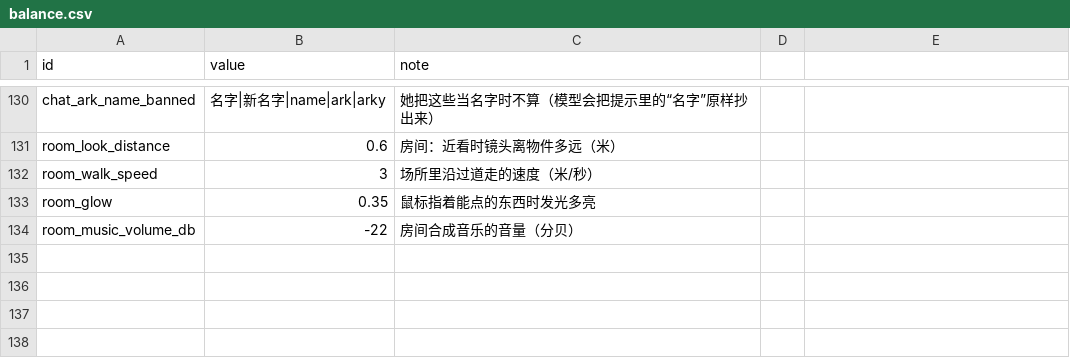
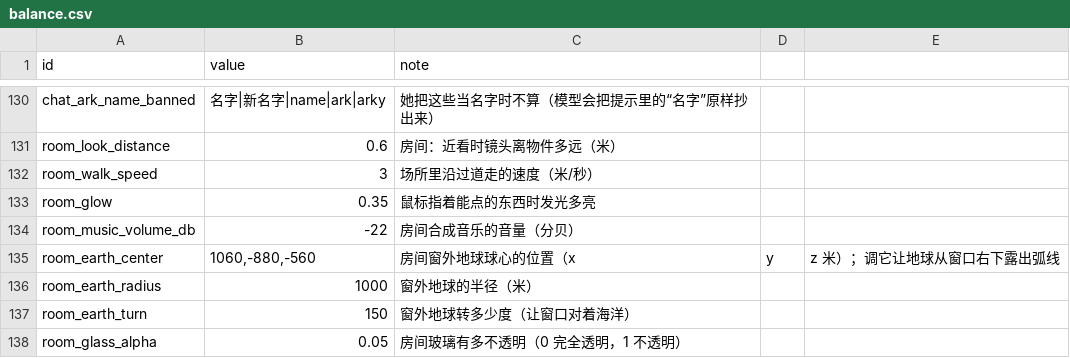
Before and after one commit to yijiuxia/to-you-tomorrow, a CSV file: data/balance.csv, drawn as a sheet; only a part is shown, gaps mark what is left out; the diff names each change by its address in the sheet, - before the commit and + after, or states it on an @@ line.

```diff
--- a/data/balance.csv
+++ b/data/balance.csv
+row 135: room_earth_center | 1060,-880,-560 | 房间窗外地球球心的位置（x | y | z 米）；调它让地球从窗口右下露出弧线
+row 136: room_earth_radius | 1000 | 窗外地球的半径（米）
+row 137: room_earth_turn | 150 | 窗外地球转多少度（让窗口对着海洋）
+row 138: room_glass_alpha | 0.05 | 房间玻璃有多不透明（0 完全透明，1 不透明）
```
Also changed, not shown: data/room_options.csv, 2 other files.
